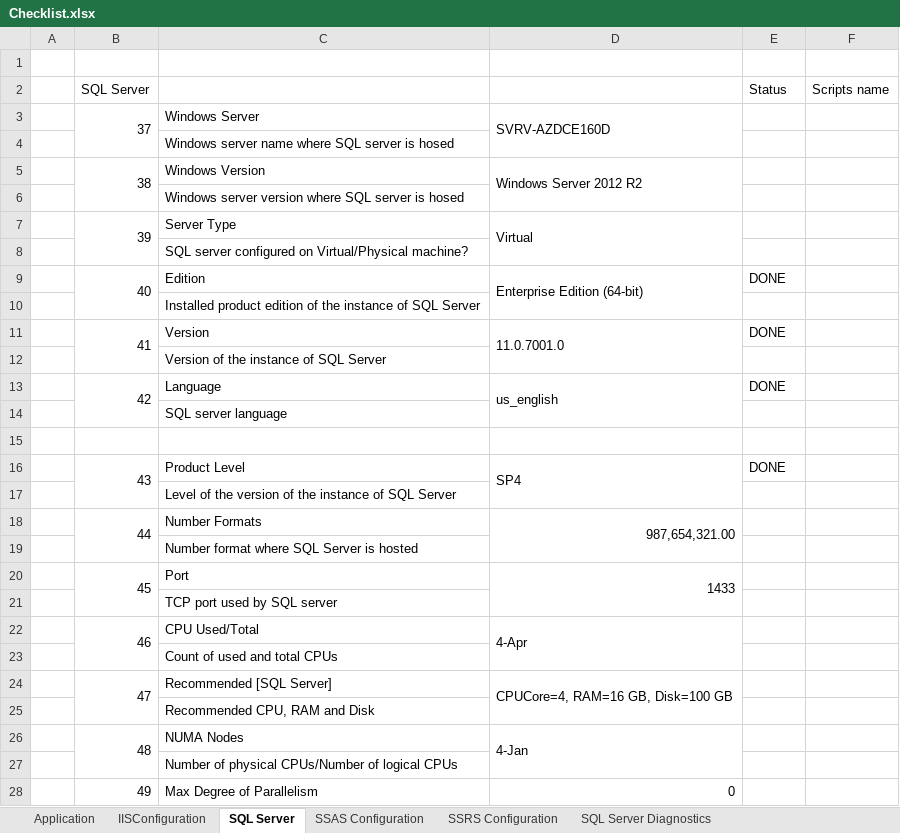
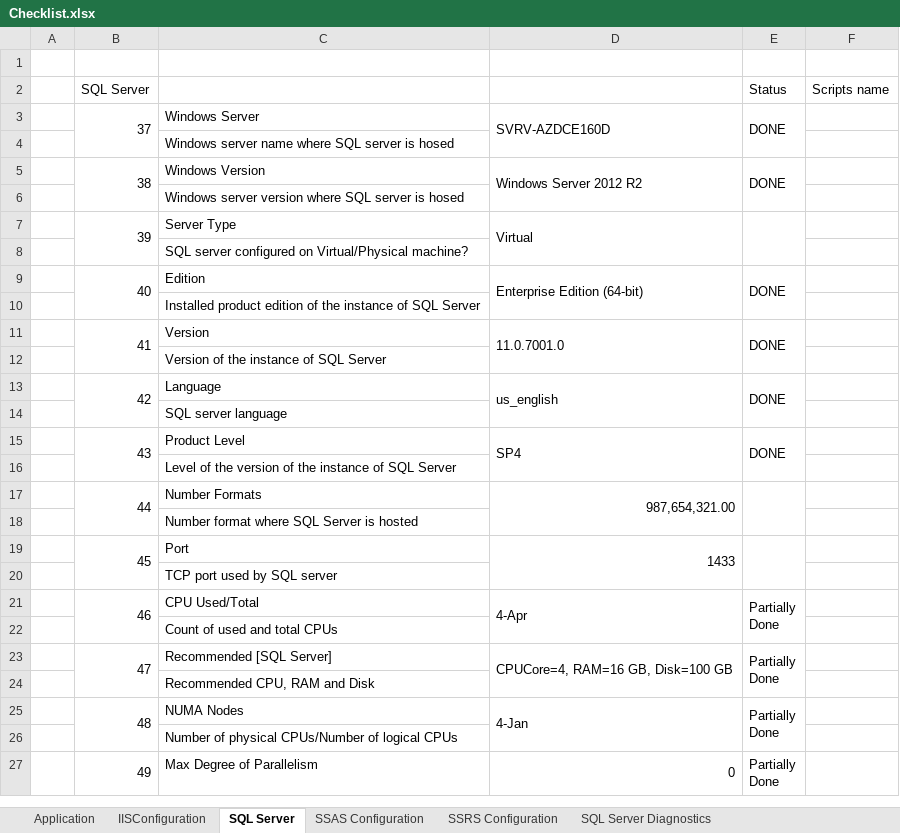
Before and after one commit to deekshatech-dev/AziraPowershellscript, an Excel workbook: Checklist.xlsx, sheet SQL Server, drawn as a sheet; only a part is shown; values as stored, in another font and other column widths than the file's, no cell formats; removed rows and columns are numbered as before the commit, all else as after; ↵ is a line break in a cell; the diff covers the shown part only; the diff names each change by its address in the sheet, - before the commit and + after, or states it on an @@ line.

```diff
--- a/Checklist.xlsx (sheet SQL Server)
+++ b/Checklist.xlsx (sheet SQL Server)
-E3 (Status): (empty)
+E3 (Status): DONE
+E3:E4 merged
-E5 (Status): (empty)
+E5 (Status): DONE
+E5:E6 merged
+E7:E8 merged
+E9:E10 merged
+E11:E12 merged
+E13:E14 merged
-row 15: (empty)
+E15:E16 merged
+E17:E18 merged
+E19:E20 merged
-E21 (Status): (empty)
+E21 (Status): Partially ↵ Done
+E21:E22 merged
-E23 (Status): (empty)
+E23 (Status): Partially ↵ Done
+E23:E24 merged
-E25 (Status): (empty)
+E25 (Status): Partially ↵ Done
+E25:E26 merged
-E27 (Status): (empty)
+E27 (Status): Partially ↵ Done
+E27:E28 merged
```
Also changed, not shown: merged cells elsewhere in this sheet, sheet Application, sheet IISConfiguration, sheet SSRS Configuration, sheet SSAS Configuration, cell formats, charts or pictures, 2 other files.
